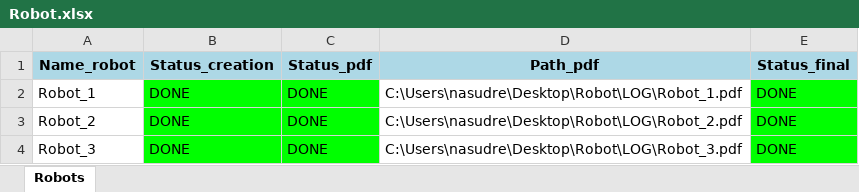
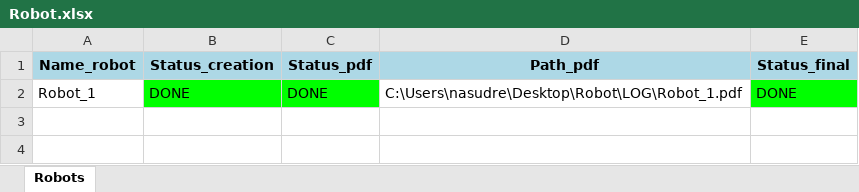
Before and after one commit to aliSg98/robot, an Excel workbook: LOG/Robot.xlsx, sheet Robots, drawn as a sheet; values as stored, in another font and other column widths than the file's, no borders; the diff names each change by its address in the sheet, - before the commit and + after, or states it on an @@ line.

Commit message:
robot10.1

```diff
--- a/LOG/Robot.xlsx (sheet Robots)
+++ b/LOG/Robot.xlsx (sheet Robots)
-row 3: Robot_2 | DONE | DONE | C:\Users\nasudre\Desktop\Robot\LOG\Robot_2.pdf | DONE
-row 4: Robot_3 | DONE | DONE | C:\Users\nasudre\Desktop\Robot\LOG\Robot_3.pdf | DONE
```
Also changed, not shown: 11 other files.
